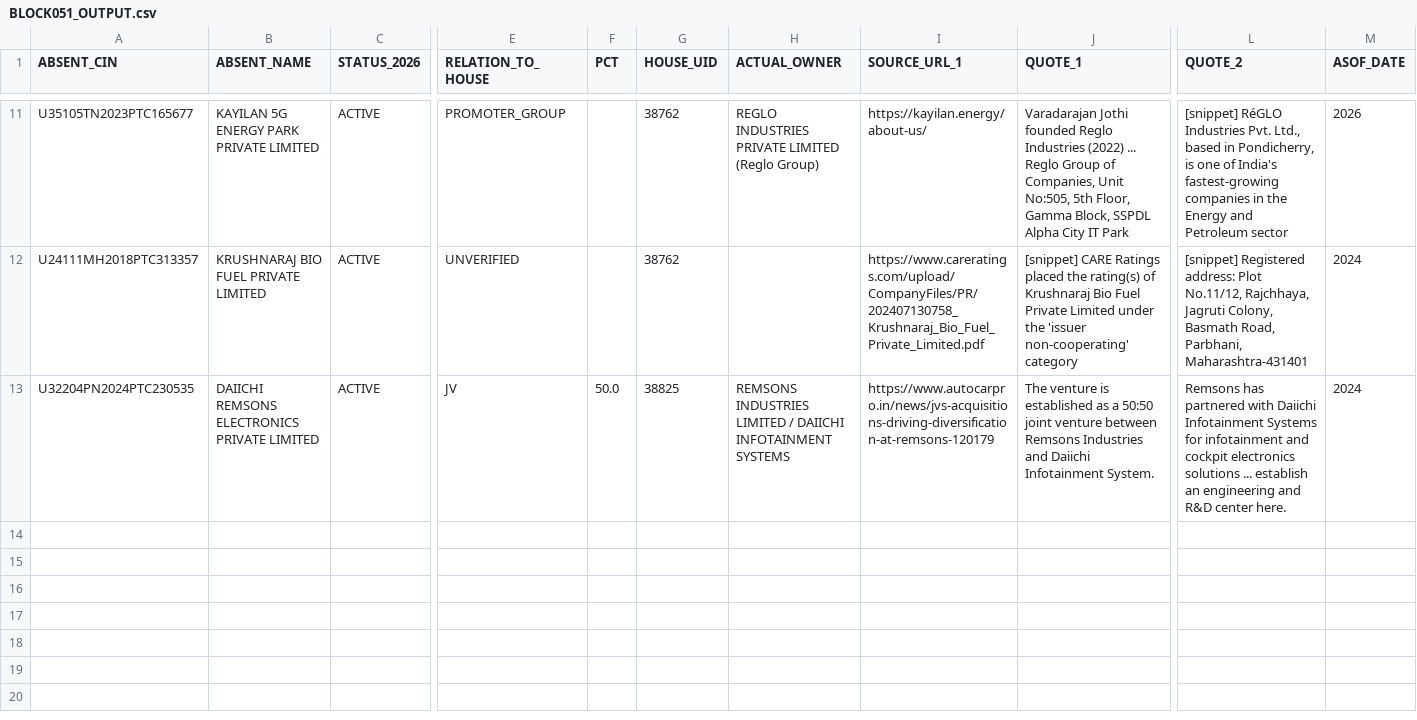
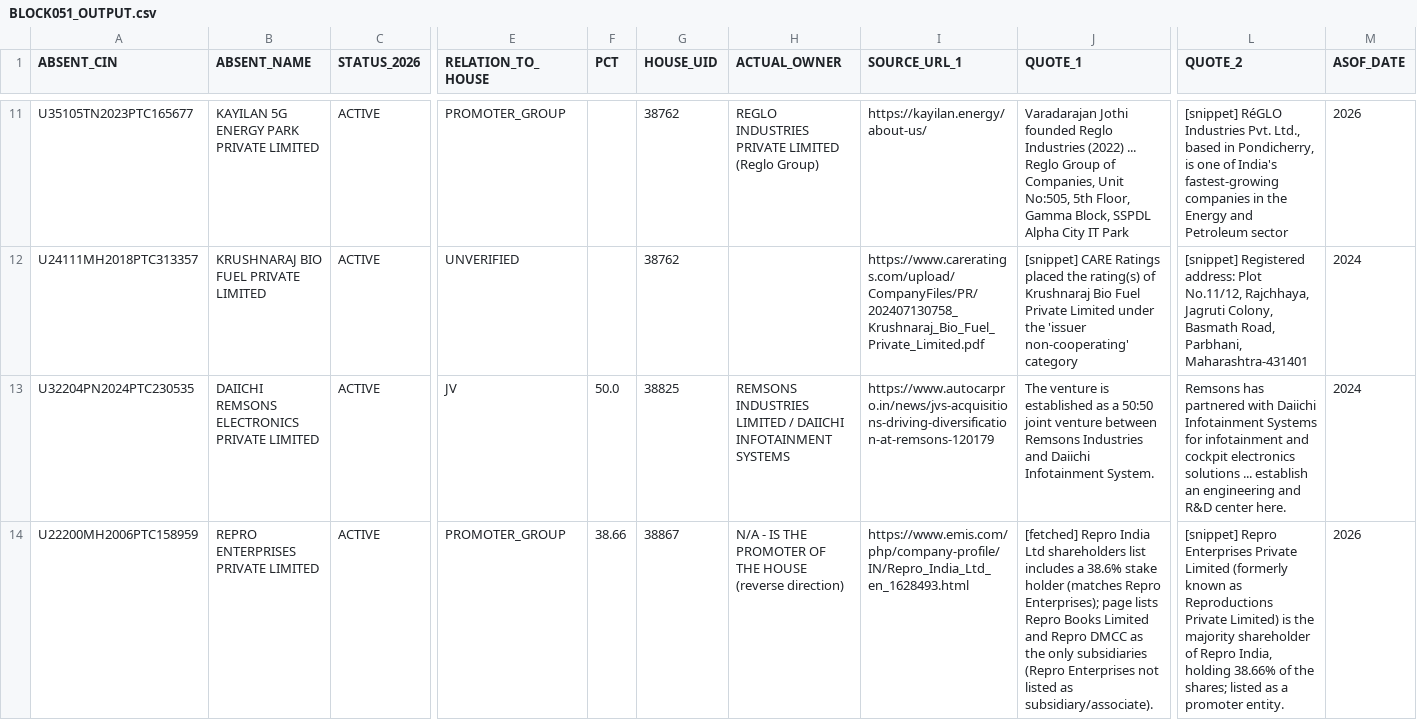
Before and after one commit to pavithra610-cell/claude, a CSV file: A3_ABSENT_LANE/cloud_blocks/BLOCK051_OUTPUT.csv, drawn as a sheet; only a part is shown, gaps mark what is left out; rows hold the shown columns only; the diff names each change by its address in the sheet, - before the commit and + after, or states it on an @@ line.

```diff
--- a/A3_ABSENT_LANE/cloud_blocks/BLOCK051_OUTPUT.csv
+++ b/A3_ABSENT_LANE/cloud_blocks/BLOCK051_OUTPUT.csv
+row 14: U22200MH2006PTC158959 | REPRO ENTERPRISES PRIVATE LIMITED | ACTIVE | PROMOTER_GROUP | 38.66 | 38867 | N/A - IS THE PROMOTER OF THE HOUSE (reverse direction) | https://www.emis.com/php/company-profile/IN/Repro_India_Ltd_en_1628493.html | [fetched] Repro India Ltd shareholders list includes a 38.6% stake holder (matches Repro Enterprises); page lists Repro Books Limited and Repro DMCC as the only subsidiaries (Repro Enterprises not listed as subsidiary/associate). | [snippet] Repro Enterprises Private Limited (formerly known as Reproductions Private Limited) is the majority shareholder of Repro India, holding 38.66% of the shares; listed as a promoter entity. | 2026
```
Also changed, not shown: A3_ABSENT_LANE/cloud_blocks/BLOCK045_OUTPUT.csv, A3_ABSENT_LANE/cloud_blocks/BLOCK047_OUTPUT.csv, 5 other files.
